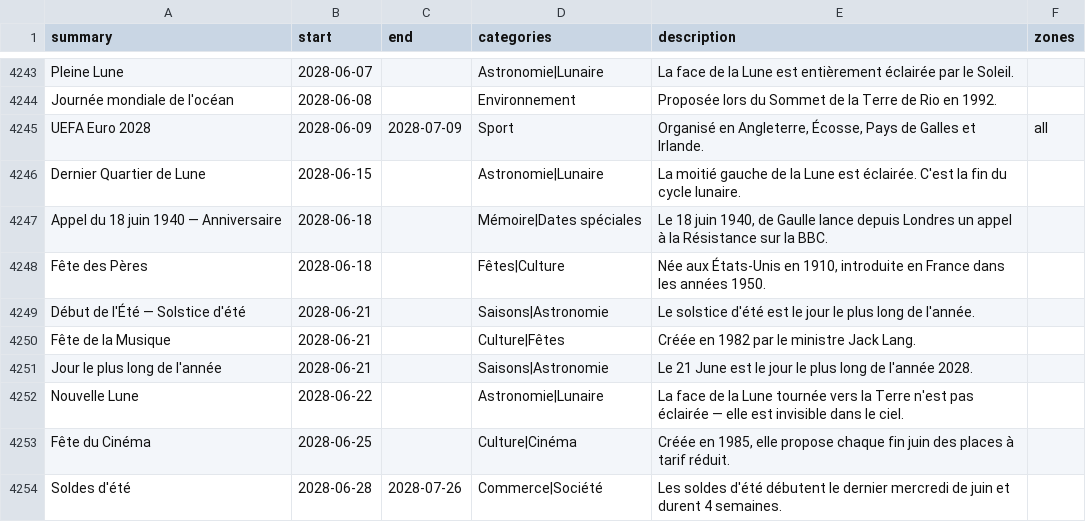
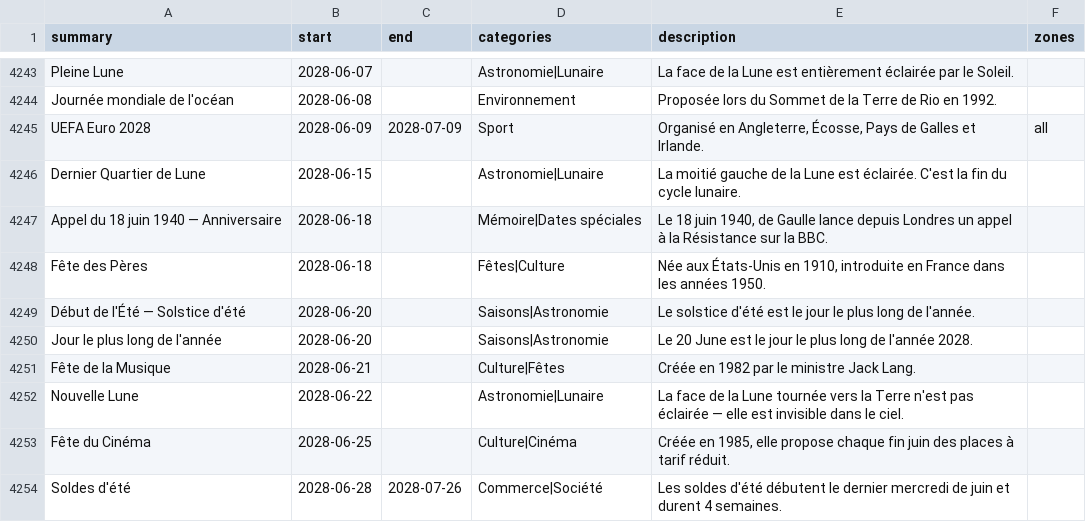
Before and after one commit to TiboTsr/calendrier-france-ics, a CSV file: calendrier.csv, drawn as a sheet; only a part is shown, gaps mark what is left out.

```diff
--- a/calendrier.csv
+++ b/calendrier.csv
@@ -4248,5 +4248,5 @@ Appel du 18 juin 1940 — Anniversaire,2028-06-18,,Mémoire|Dates spéciales,"Le
 Fête des Pères,2028-06-18,,Fêtes|Culture,"Née aux États-Unis en 1910, introduite en France dans les années 1950.",
-Début de l'Été — Solstice d'été,2028-06-21,,Saisons|Astronomie,Le solstice d'été est le jour le plus long de l'année.,
+Début de l'Été — Solstice d'été,2028-06-20,,Saisons|Astronomie,Le solstice d'été est le jour le plus long de l'année.,
+Jour le plus long de l'année,2028-06-20,,Saisons|Astronomie,Le 20 June est le jour le plus long de l'année 2028.,
 Fête de la Musique,2028-06-21,,Culture|Fêtes,Créée en 1982 par le ministre Jack Lang.,
-Jour le plus long de l'année,2028-06-21,,Saisons|Astronomie,Le 21 June est le jour le plus long de l'année 2028.,
 Nouvelle Lune,2028-06-22,,Astronomie|Lunaire,La face de la Lune tournée vers la Terre n'est pas éclairée — elle est invisible dans le ciel.,
```
Also changed, not shown: 12 other files.
